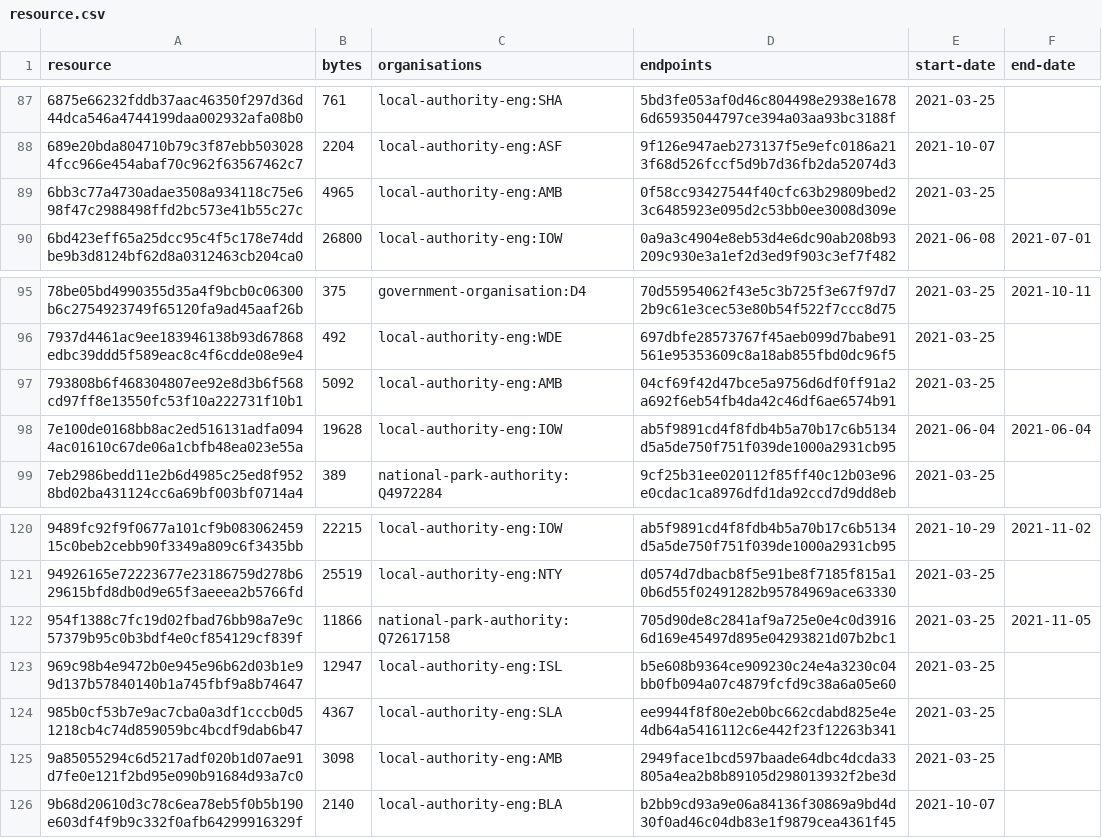
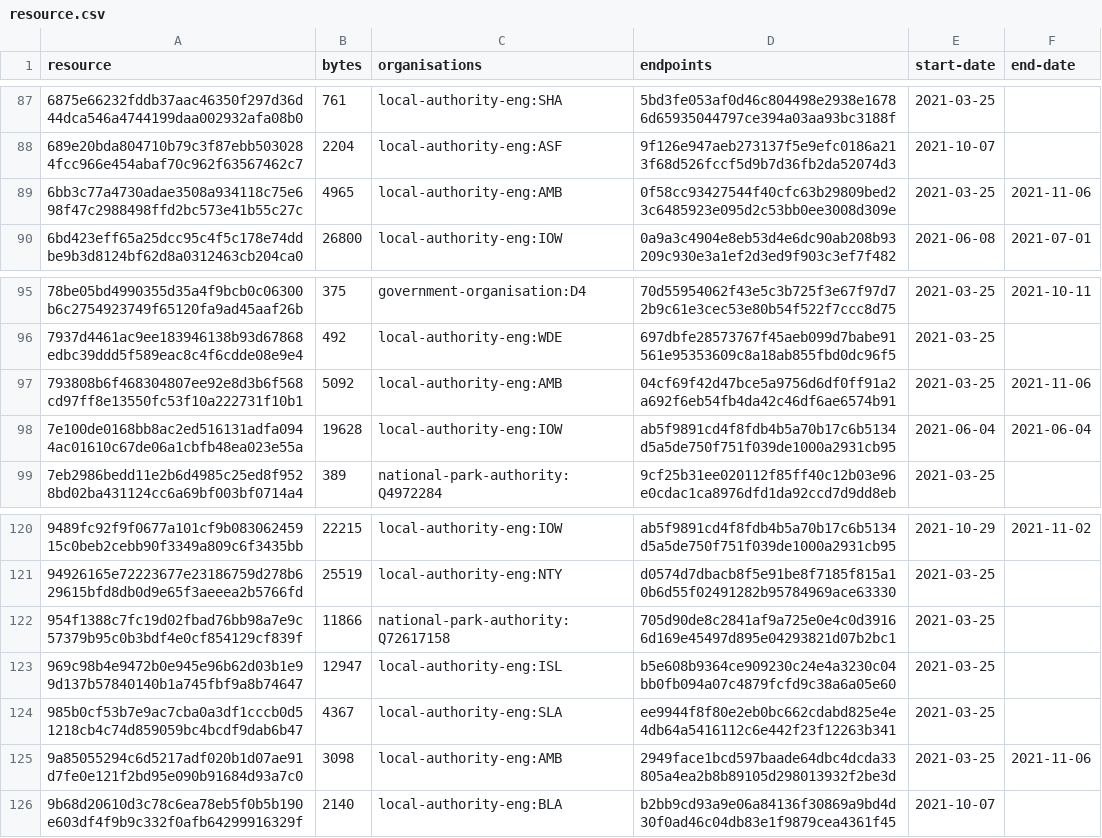
Before and after one commit to digital-land/developer-contributions-collection, a CSV file: collection/resource.csv, drawn as a sheet; only a part is shown, gaps mark what is left out.

Commit message:
Collection 2021-11-07

```diff
--- a/collection/resource.csv
+++ b/collection/resource.csv
@@ -88,3 +88,3 @@ resource,bytes,organisations,endpoints,start-date,end-date
 689e20bda804710b79c3f87ebb5030284fcc966e454abaf70c962f63567462c7,2204,local-authority-eng:ASF,9f126e947aeb273137f5e9efc0186a213f68d526fccf5d9b7d36fb2da52074d3,2021-10-07,
-6bb3c77a4730adae3508a934118c75e698f47c2988498ffd2bc573e41b55c27c,4965,local-authority-eng:AMB,0f58cc93427544f40cfc63b29809bed23c6485923e095d2c53bb0ee3008d309e,2021-03-25,
+6bb3c77a4730adae3508a934118c75e698f47c2988498ffd2bc573e41b55c27c,4965,local-authority-eng:AMB,0f58cc93427544f40cfc63b29809bed23c6485923e095d2c53bb0ee3008d309e,2021-03-25,2021-11-06
 6bd423eff65a25dcc95c4f5c178e74ddbe9b3d8124bf62d8a0312463cb204ca0,26800,local-authority-eng:IOW,0a9a3c4904e8eb53d4e6dc90ab208b93209c930e3a1ef2d3ed9f903c3ef7f482,2021-06-08,2021-07-01
@@ -96,3 +96,3 @@ resource,bytes,organisations,endpoints,start-date,end-date
 7937d4461ac9ee183946138b93d67868edbc39ddd5f589eac8c4f6cdde08e9e4,492,local-authority-eng:WDE,697dbfe28573767f45aeb099d7babe91561e95353609c8a18ab855fbd0dc96f5,2021-03-25,
-793808b6f468304807ee92e8d3b6f568cd97ff8e13550fc53f10a222731f10b1,5092,local-authority-eng:AMB,04cf69f42d47bce5a9756d6df0ff91a2a692f6eb54fb4da42c46df6ae6574b91,2021-03-25,
+793808b6f468304807ee92e8d3b6f568cd97ff8e13550fc53f10a222731f10b1,5092,local-authority-eng:AMB,04cf69f42d47bce5a9756d6df0ff91a2a692f6eb54fb4da42c46df6ae6574b91,2021-03-25,2021-11-06
 7e100de0168bb8ac2ed516131adfa0944ac01610c67de06a1cbfb48ea023e55a,19628,local-authority-eng:IOW,ab5f9891cd4f8fdb4b5a70b17c6b5134d5a5de750f751f039de1000a2931cb95,2021-06-04,2021-06-04
@@ -121,6 +121,6 @@ resource,bytes,organisations,endpoints,start-date,end-date
 94926165e72223677e23186759d278b629615bfd8db0d9e65f3aeeea2b5766fd,25519,local-authority-eng:NTY,d0574d7dbacb8f5e91be8f7185f815a10b6d55f02491282b95784969ace63330,2021-03-25,
-954f1388c7fc19d02fbad76bb98a7e9c57379b95c0b3bdf4e0cf854129cf839f,11866,national-park-authority:Q72617158,705d90de8c2841af9a725e0e4c0d39166d169e45497d895e04293821d07b2bc1,2021-03-25,2021-11-05
+954f1388c7fc19d02fbad76bb98a7e9c57379b95c0b3bdf4e0cf854129cf839f,11866,national-park-authority:Q72617158,705d90de8c2841af9a725e0e4c0d39166d169e45497d895e04293821d07b2bc1,2021-03-25,
 969c98b4e9472b0e945e96b62d03b1e99d137b57840140b1a745fbf9a8b74647,12947,local-authority-eng:ISL,b5e608b9364ce909230c24e4a3230c04bb0fb094a07c4879fcfd9c38a6a05e60,2021-03-25,
 985b0cf53b7e9ac7cba0a3df1cccb0d51218cb4c74d859059bc4bcdf9dab6b47,4367,local-authority-eng:SLA,ee9944f8f80e2eb0bc662cdabd825e4e4db64a5416112c6e442f23f12263b341,2021-03-25,
-9a85055294c6d5217adf020b1d07ae91d7fe0e121f2bd95e090b91684d93a7c0,3098,local-authority-eng:AMB,2949face1bcd597baade64dbc4dcda33805a4ea2b8b89105d298013932f2be3d,2021-03-25,
+9a85055294c6d5217adf020b1d07ae91d7fe0e121f2bd95e090b91684d93a7c0,3098,local-authority-eng:AMB,2949face1bcd597baade64dbc4dcda33805a4ea2b8b89105d298013932f2be3d,2021-03-25,2021-11-06
 9b68d20610d3c78c6ea78eb5f0b5b190e603df4f9b9c332f0afb64299916329f,2140,local-authority-eng:BLA,b2bb9cd93a9e06a84136f30869a9bd4d30f0ad46c04db83e1f9879cea4361f45,2021-10-07,
```
